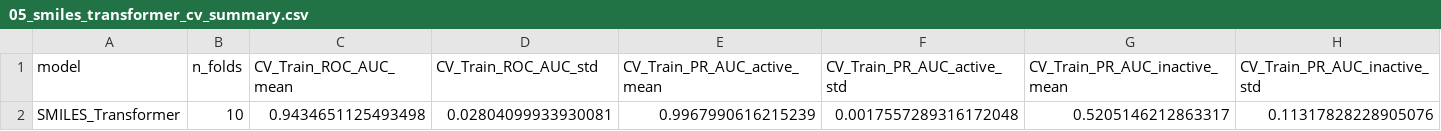
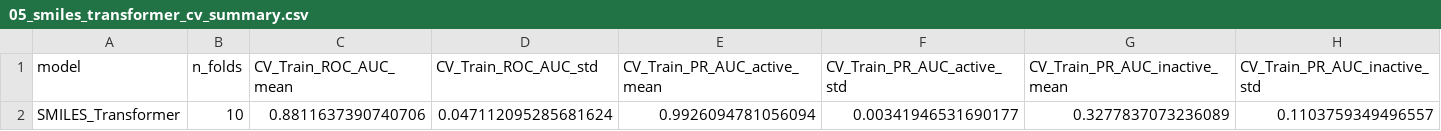
Before and after one commit to hgoelgithub/DRD2-DTI-MODELS, a CSV file: results/05_smiles_transformer_cv_summary.csv, drawn as a sheet; only a part is shown; removed rows and columns are numbered as before the commit, all else as after; rows hold the shown columns only; the diff names each change by its address in the sheet, - before the commit and + after, or states it on an @@ line.

```diff
--- a/results/05_smiles_transformer_cv_summary.csv
+++ b/results/05_smiles_transformer_cv_summary.csv
-row 2: SMILES_Transformer | 10 | 0.9434651125493498 | 0.02804099933930081 | 0.9967990616215239 | 0.0017557289316172048 | 0.5205146212863317 | 0.11317828228905076
+row 2: SMILES_Transformer | 10 | 0.8811637390740706 | 0.047112095285681624 | 0.9926094781056094 | 0.00341946531690177 | 0.3277837073236089 | 0.1103759349496557
```
Also changed, not shown: results/05_smiles_transformer_cv_folds.csv, 42 other files.
